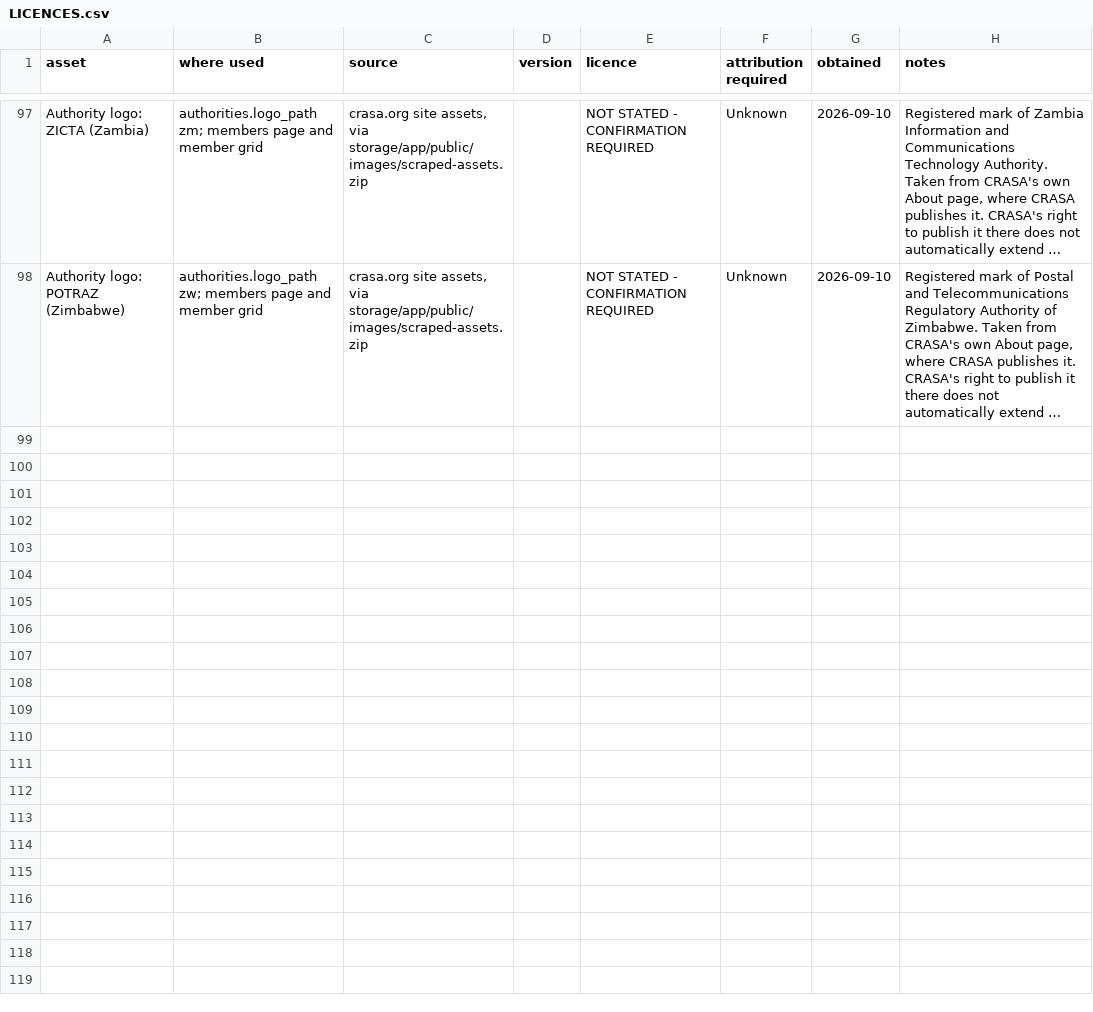
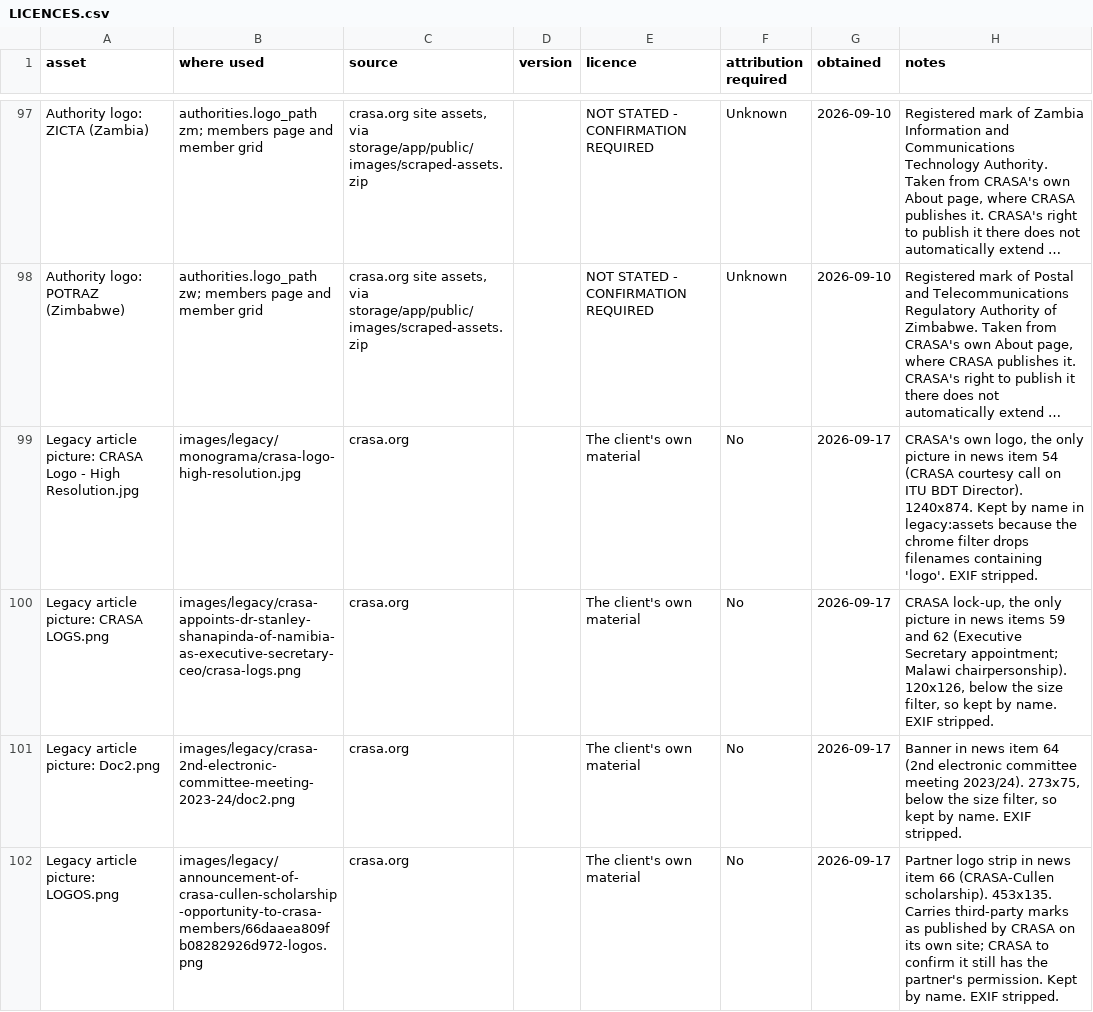
Before and after one commit to paneotech-dev/crasa, a CSV file: docs/LICENCES.csv, drawn as a sheet; only a part is shown, gaps mark what is left out; long unchanged cells end in …; the diff names each change by its address in the sheet, - before the commit and + after, or states it on an @@ line.

```diff
--- a/docs/LICENCES.csv
+++ b/docs/LICENCES.csv
+row 99: Legacy article picture: CRASA Logo - High Resolution.jpg | images/legacy/monograma/crasa-logo-high-resolution.jpg | crasa.org |  | The client's own material | No | 2026-09-17 | CRASA's own logo, the only picture in news item 54 (CRASA courtesy call on ITU BDT Director). 1240x874. Kept by name in legacy:assets because the chrome filter drops filenames containing 'logo'. EXIF stripped.
+row 100: Legacy article picture: CRASA LOGS.png | images/legacy/crasa-appoints-dr-stanley-shanapinda-of-namibia-as-executive-secretary-ceo/crasa-logs.png | crasa.org |  | The client's own material | No | 2026-09-17 | CRASA lock-up, the only picture in news items 59 and 62 (Executive Secretary appointment; Malawi chairpersonship). 120x126, below the size filter, so kept by name. EXIF stripped.
+row 101: Legacy article picture: Doc2.png | images/legacy/crasa-2nd-electronic-committee-meeting-2023-24/doc2.png | crasa.org |  | The client's own material | No | 2026-09-17 | Banner in news item 64 (2nd electronic committee meeting 2023/24). 273x75, below the size filter, so kept by name. EXIF stripped.
+row 102: Legacy article picture: LOGOS.png | images/legacy/announcement-of-crasa-cullen-scholarship-opportunity-to-crasa-members/66daaea809fb08282926d972-logos.png | crasa.org |  | The client's own material | No | 2026-09-17 | Partner logo strip in news item 66 (CRASA-Cullen scholarship). 453x135. Carries third-party marks as published by CRASA on its own site; CRASA to confirm it still has the partner's permission. Kept by name. EXIF stripped.
```
